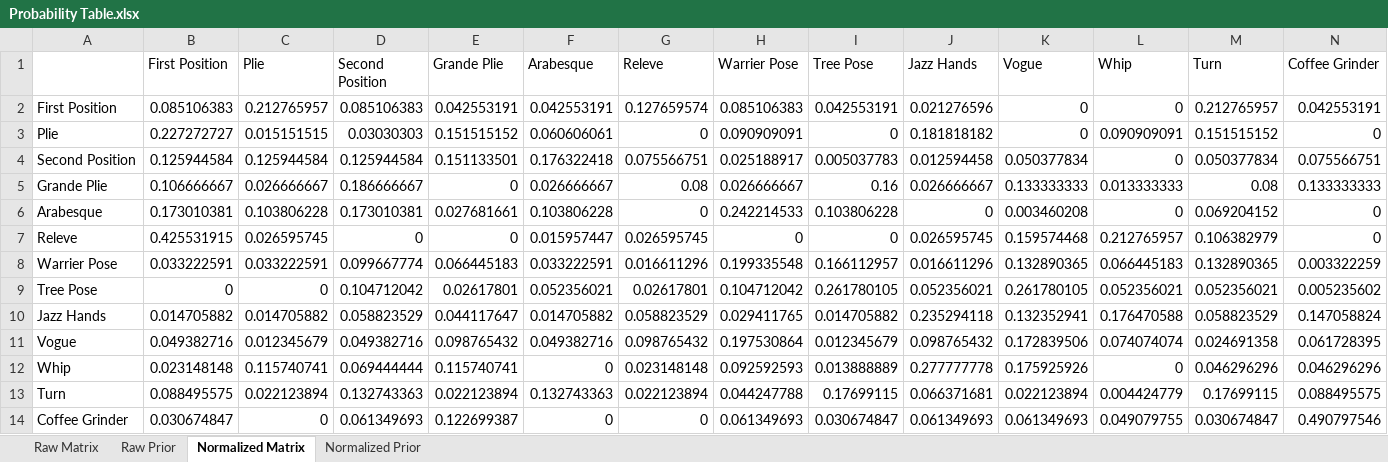
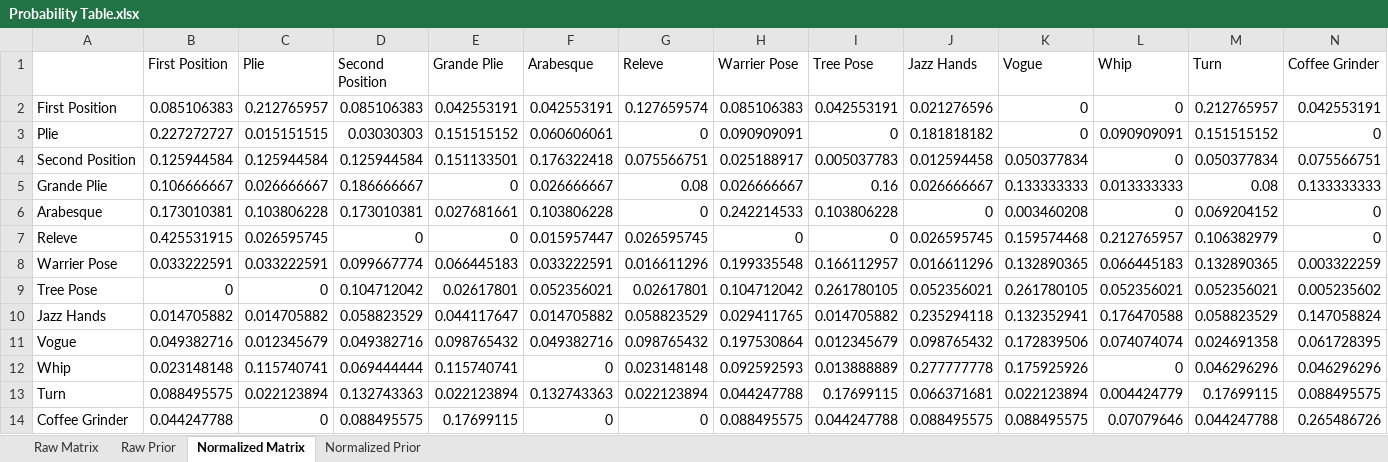
Before and after one commit to cgoldber/Markov-Chain-Dance, an Excel workbook: Probability Table.xlsx, sheet Normalized Matrix, drawn as a sheet; values as stored, in another font and other column widths than the file's, no borders; the diff names each change by its address in the sheet, - before the commit and + after, or states it on an @@ line.

Commit message:
Add files via upload

```diff
--- a/Probability Table.xlsx (sheet Normalized Matrix)
+++ b/Probability Table.xlsx (sheet Normalized Matrix)
-B14 (First Position): 0.030674847
+B14 (First Position): 0.044247788
-D14 (Second Position): 0.061349693
+D14 (Second Position): 0.088495575
-E14 (Grande Plie): 0.122699387
+E14 (Grande Plie): 0.17699115
-H14 (Warrier Pose): 0.061349693
+H14 (Warrier Pose): 0.088495575
-I14 (Tree Pose): 0.030674847
+I14 (Tree Pose): 0.044247788
-J14 (Jazz Hands): 0.061349693
+J14 (Jazz Hands): 0.088495575
-K14 (Vogue): 0.061349693
+K14 (Vogue): 0.088495575
-L14 (Whip): 0.049079755
+L14 (Whip): 0.07079646
-M14 (Turn): 0.030674847
+M14 (Turn): 0.044247788
-N14 (Coffee Grinder): 0.490797546
+N14 (Coffee Grinder): 0.265486726
```
Also changed, not shown: sheet Raw Matrix.
